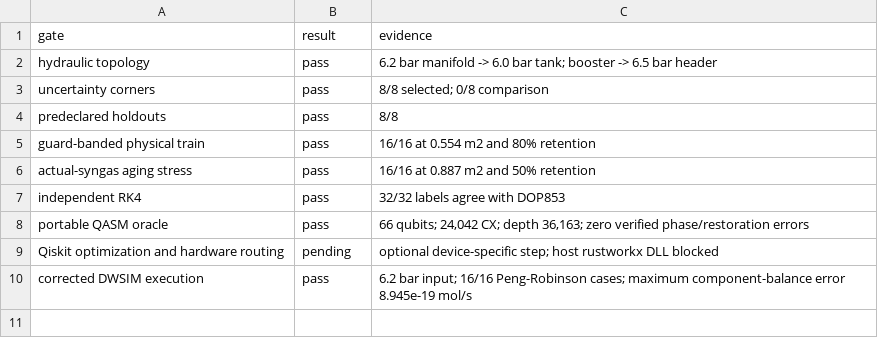
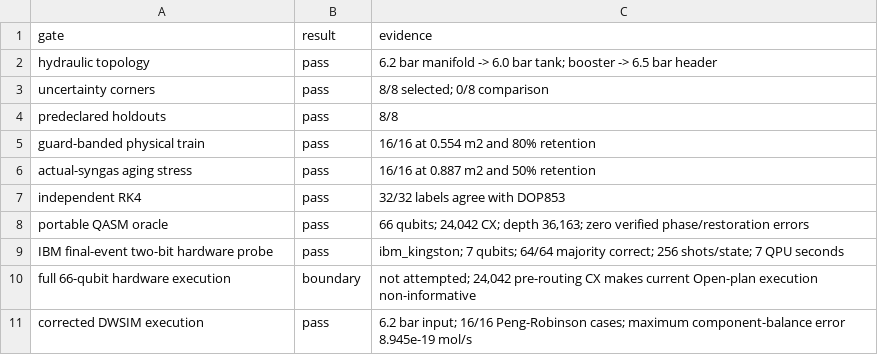
Before and after one commit to lyullee/psa-qae-resource-audit, a CSV file: evidence/PSA_FINAL_OBJECTIVE_GATES_V46.csv (was evidence/PSA_FINAL_OBJECTIVE_GATES_V45.csv), drawn as a sheet.

Commit message:
Add final-event IBM QPU probe and manuscript v0.2.2

```diff
--- a/evidence/PSA_FINAL_OBJECTIVE_GATES_V45.csv
+++ b/evidence/PSA_FINAL_OBJECTIVE_GATES_V46.csv
@@ -8,3 +8,4 @@ independent RK4,pass,32/32 labels agree with DOP853
 portable QASM oracle,pass,"66 qubits; 24,042 CX; depth 36,163; zero verified phase/restoration errors"
-Qiskit optimization and hardware routing,pending,optional device-specific step; host rustworkx DLL blocked
+IBM final-event two-bit hardware probe,pass,ibm_kingston; 7 qubits; 64/64 majority correct; 256 shots/state; 7 QPU seconds
+full 66-qubit hardware execution,boundary,"not attempted; 24,042 pre-routing CX makes current Open-plan execution non-informative"
 corrected DWSIM execution,pass,6.2 bar input; 16/16 Peng-Robinson cases; maximum component-balance error 8.945e-19 mol/s
```
Also changed, not shown: 34 other files.
